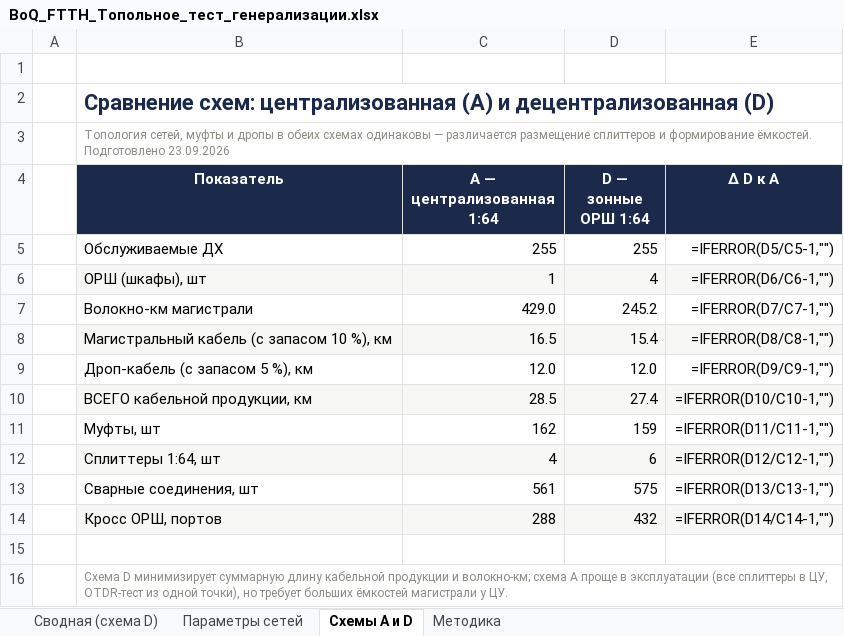
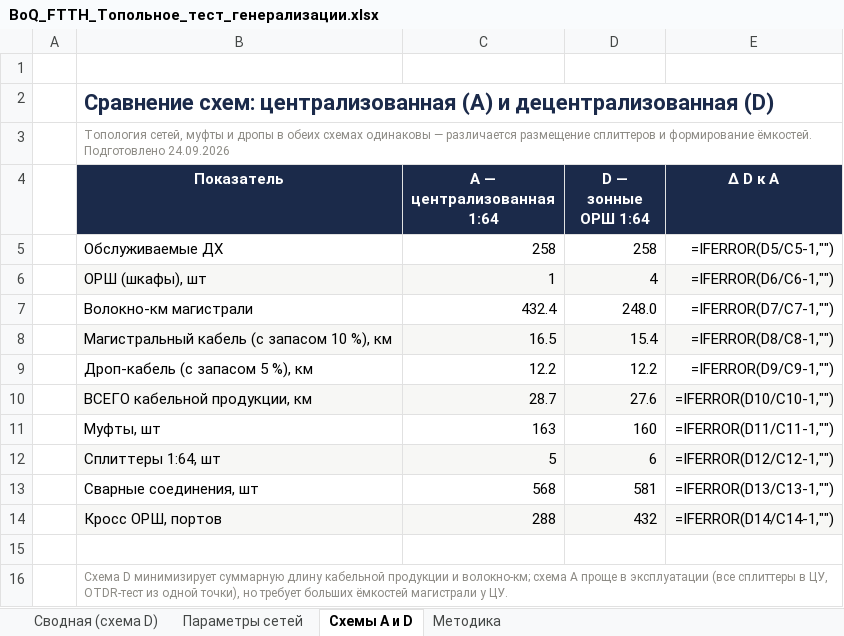
Before and after one commit to lagalsa-pixel/gpon-ftth-planner, an Excel workbook: download/Топольное_тест/BoQ_FTTH_Топольное_тест_генерализации.xlsx, sheet Схемы A и D, drawn as a sheet; values as stored, in another font and other column widths than the file's, no borders; formulas without a stored value are shown as written; the diff names each change by its address in the sheet, - before the commit and + after, or states it on an @@ line.

```diff
--- a/download/Топольное_тест/BoQ_FTTH_Топольное_тест_генерализации.xlsx (sheet Схемы A и D)
+++ b/download/Топольное_тест/BoQ_FTTH_Топольное_тест_генерализации.xlsx (sheet Схемы A и D)
-B3 (Показатель): …ёмкостей. Подготовлено 23.09.2026
+B3 (Показатель): …ёмкостей. Подготовлено 24.09.2026
-C5 (A — централизованная 1:64): 255
+C5 (A — централизованная 1:64): 258
-D5 (D — зонные ОРШ 1:64): 255
+D5 (D — зонные ОРШ 1:64): 258
-C7 (A — централизованная 1:64): 429.0
+C7 (A — централизованная 1:64): 432.4
-D7 (D — зонные ОРШ 1:64): 245.2
+D7 (D — зонные ОРШ 1:64): 248.0
-C9 (A — централизованная 1:64): 12.0
+C9 (A — централизованная 1:64): 12.2
-D9 (D — зонные ОРШ 1:64): 12.0
+D9 (D — зонные ОРШ 1:64): 12.2
-C10 (A — централизованная 1:64): 28.5
+C10 (A — централизованная 1:64): 28.7
-D10 (D — зонные ОРШ 1:64): 27.4
+D10 (D — зонные ОРШ 1:64): 27.6
-C11 (A — централизованная 1:64): 162
+C11 (A — централизованная 1:64): 163
-D11 (D — зонные ОРШ 1:64): 159
+D11 (D — зонные ОРШ 1:64): 160
-C12 (A — централизованная 1:64): 4
+C12 (A — централизованная 1:64): 5
-C13 (A — централизованная 1:64): 561
+C13 (A — централизованная 1:64): 568
-D13 (D — зонные ОРШ 1:64): 575
+D13 (D — зонные ОРШ 1:64): 581
```
Also changed, not shown: sheet Сводная (схема D), sheet Параметры сетей, sheet Методика, work/topolnoe_test/download/BoQ_FTTH_Топольное_тест_генерализации.xlsx, 15 other files.
